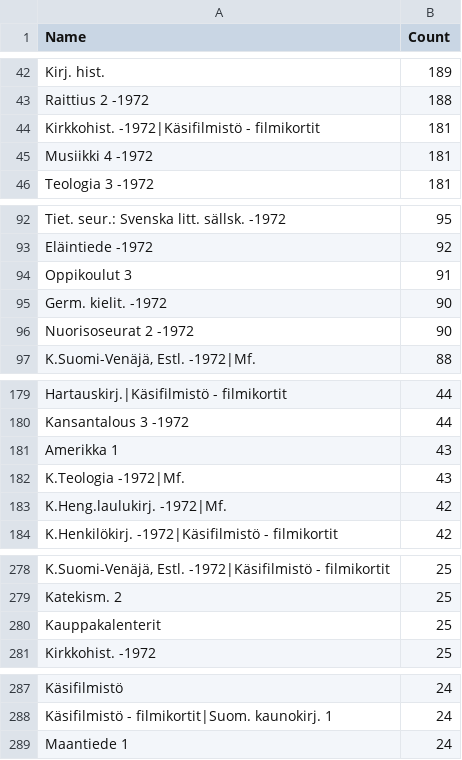
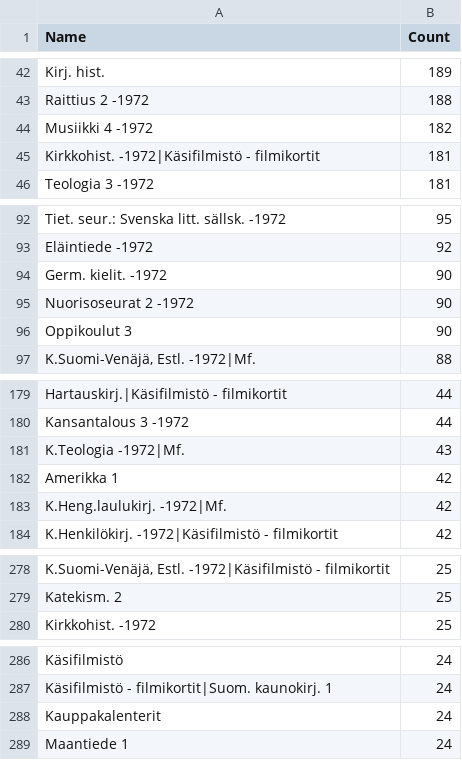
Before and after one commit to Akejeb/fennica, a CSV file: output.tables/signum_accepted_19.csv, drawn as a sheet; only a part is shown, gaps mark what is left out; removed rows and columns are numbered as before the commit, all else as after; the diff covers the shown part only; the diff names each change by its address in the sheet, - before the commit and + after, or states it on an @@ line.

```diff
--- a/output.tables/signum_accepted_19.csv
+++ b/output.tables/signum_accepted_19.csv
+row 44: Musiikki 4 -1972 | 182
-row 45: Musiikki 4 -1972 | 181
-row 94: Oppikoulut 3 | 91
+row 96: Oppikoulut 3 | 90
-row 181: Amerikka 1 | 43
+row 182: Amerikka 1 | 42
-row 280: Kauppakalenterit | 25
+row 288: Kauppakalenterit | 24
```
Also changed, not shown: 4 added rows, 5 removed rows and 2 edited cells elsewhere in this file, output.tables/author_name_discarded_19.csv, output.tables/language_conversions_19.csv, 30 other files.
